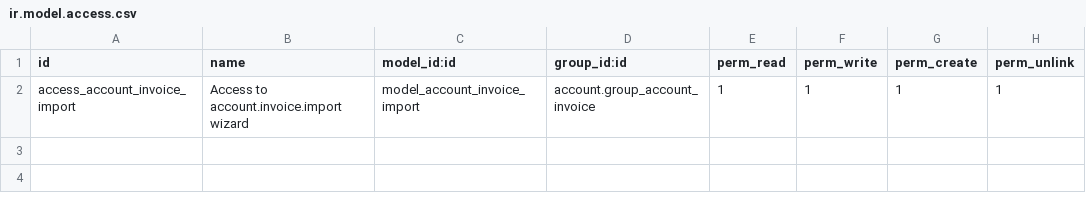
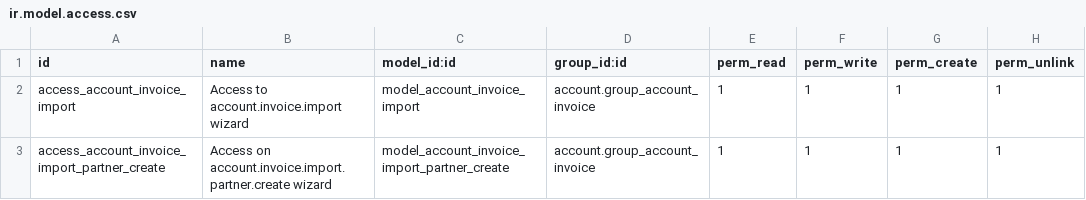
Before and after one commit to Alusage/edi, a CSV file: account_invoice_import/security/ir.model.access.csv, drawn as a sheet; the diff names each change by its address in the sheet, - before the commit and + after, or states it on an @@ line.

Commit message:
[IMP] account_invoice_import: re-write partner create/update feature
Add import warnings in dedicated banner
Rename field invoice_import_warnings to import_warnings on account.move

```diff
--- a/account_invoice_import/security/ir.model.access.csv
+++ b/account_invoice_import/security/ir.model.access.csv
+row 3: access_account_invoice_import_partner_create | Access on account.invoice.import.partner.create wizard | model_account_invoice_import_partner_create | account.group_account_invoice | 1 | 1 | 1 | 1
```
Also changed, not shown: 9 other files.
